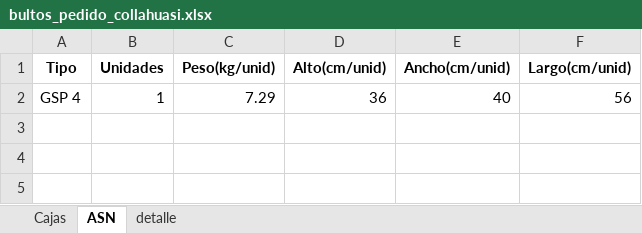
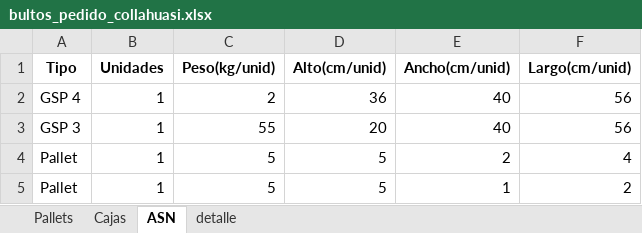
Before and after one commit to NeiTro7752/UpperApp, an Excel workbook: output/bultos_pedido_collahuasi.xlsx, sheet ASN, drawn as a sheet; values as stored, in another font and other column widths than the file's, no borders; the diff names each change by its address in the sheet, - before the commit and + after, or states it on an @@ line.

```diff
--- a/output/bultos_pedido_collahuasi.xlsx (sheet ASN)
+++ b/output/bultos_pedido_collahuasi.xlsx (sheet ASN)
+sheet tab: Pallets
-C2 (Peso(kg/unid)): 7.29
+C2 (Peso(kg/unid)): 2
+row 3: GSP 3 | 1 | 55 | 20 | 40 | 56
+row 4: Pallet | 1 | 5 | 5 | 2 | 4
+row 5: Pallet | 1 | 5 | 5 | 1 | 2
```
Also changed, not shown: sheet detalle, sheet Cajas, 2 other files.
